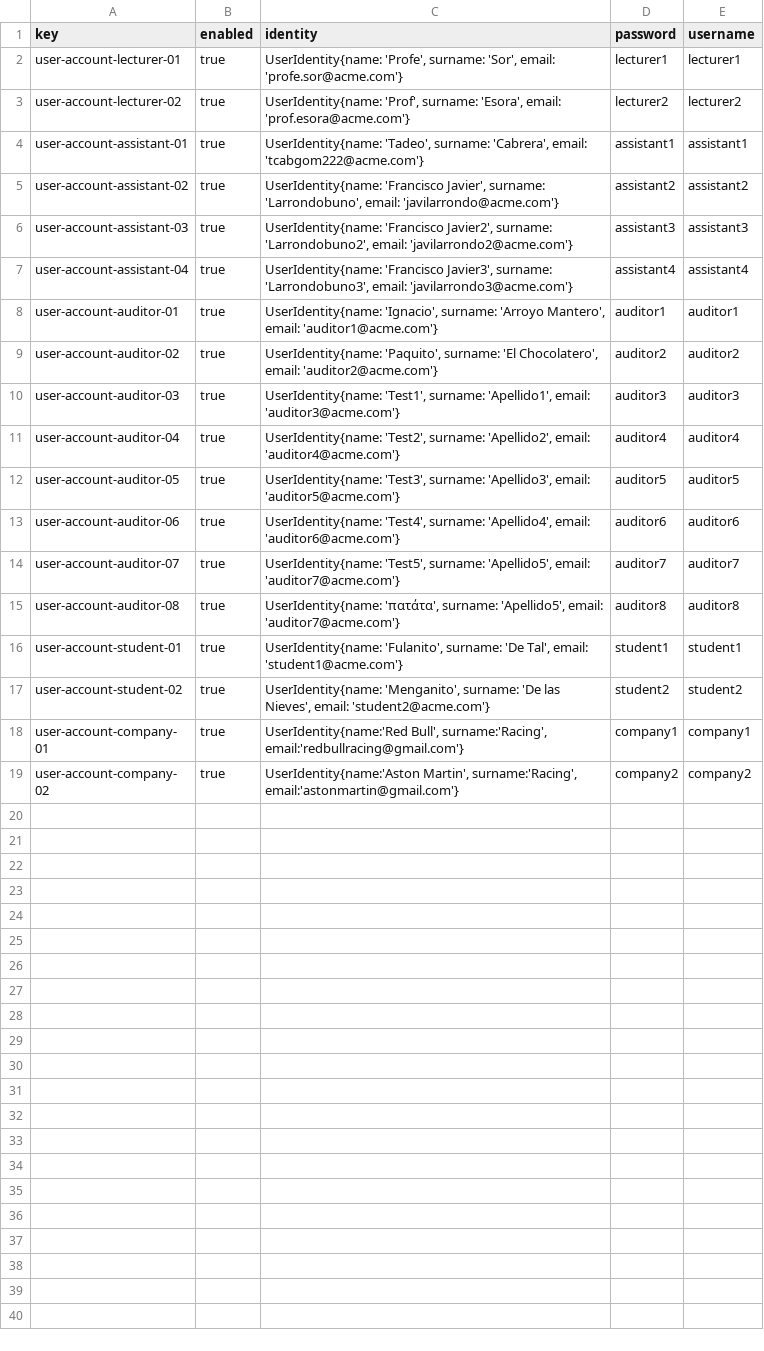
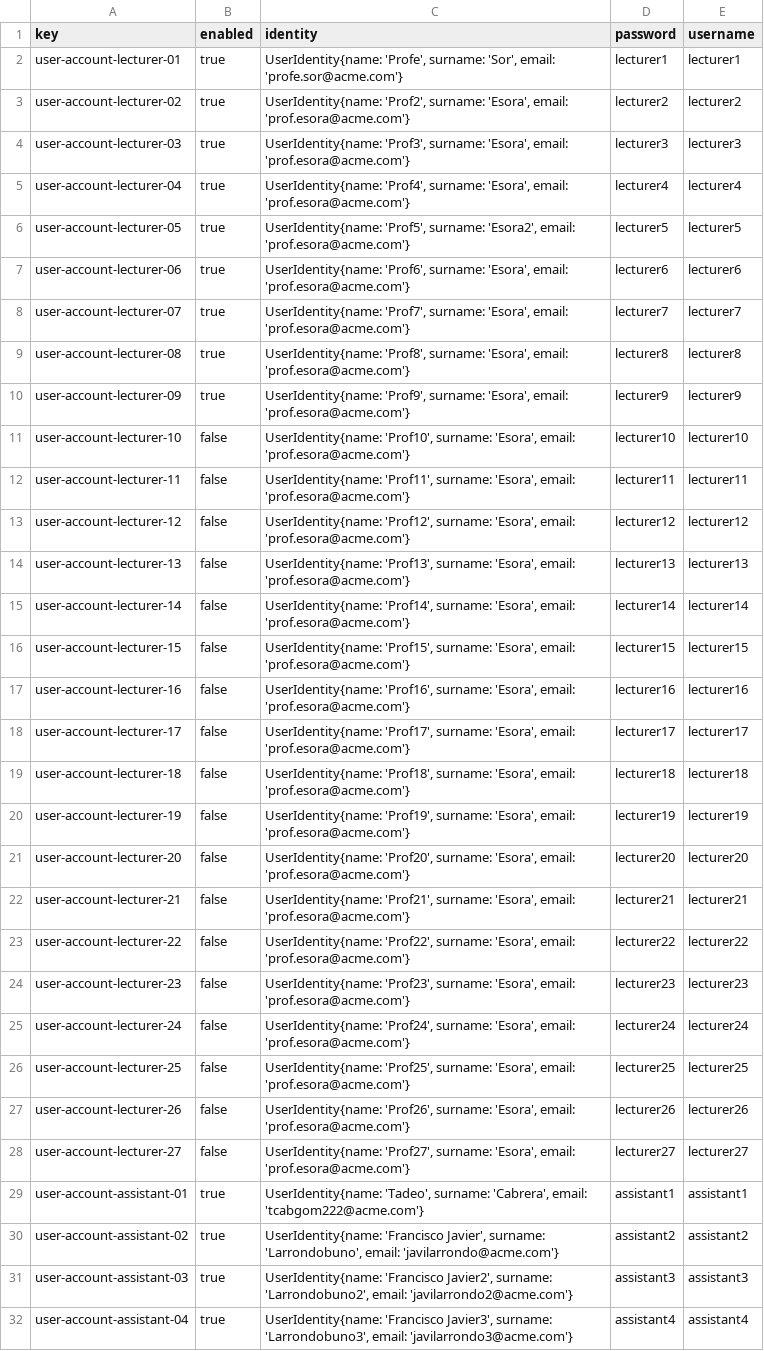
Before and after one commit to tcabgom/Acme-L3-D03, a CSV file: src/main/webapp/WEB-INF/resources/sample-data/user-account.csv, drawn as a sheet; only a part is shown; the shorter side is filled out with more unchanged rows.

Commit message:
updated sample data

```diff
--- a/src/main/webapp/WEB-INF/resources/sample-data/user-account.csv
+++ b/src/main/webapp/WEB-INF/resources/sample-data/user-account.csv
@@ -2,3 +2,28 @@ key,enabled,identity,password,username
 user-account-lecturer-01,true,"UserIdentity{name: 'Profe', surname: 'Sor', email: 'profe.sor@acme.com'}",lecturer1,lecturer1
-user-account-lecturer-02,true,"UserIdentity{name: 'Prof', surname: 'Esora', email: 'prof.esora@acme.com'}",lecturer2,lecturer2
+user-account-lecturer-02,true,"UserIdentity{name: 'Prof2', surname: 'Esora', email: 'prof.esora@acme.com'}",lecturer2,lecturer2
+user-account-lecturer-03,true,"UserIdentity{name: 'Prof3', surname: 'Esora', email: 'prof.esora@acme.com'}",lecturer3,lecturer3
+user-account-lecturer-04,true,"UserIdentity{name: 'Prof4', surname: 'Esora', email: 'prof.esora@acme.com'}",lecturer4,lecturer4
+user-account-lecturer-05,true,"UserIdentity{name: 'Prof5', surname: 'Esora2', email: 'prof.esora@acme.com'}",lecturer5,lecturer5
+user-account-lecturer-06,true,"UserIdentity{name: 'Prof6', surname: 'Esora', email: 'prof.esora@acme.com'}",lecturer6,lecturer6
+user-account-lecturer-07,true,"UserIdentity{name: 'Prof7', surname: 'Esora', email: 'prof.esora@acme.com'}",lecturer7,lecturer7
+user-account-lecturer-08,true,"UserIdentity{name: 'Prof8', surname: 'Esora', email: 'prof.esora@acme.com'}",lecturer8,lecturer8
+user-account-lecturer-09,true,"UserIdentity{name: 'Prof9', surname: 'Esora', email: 'prof.esora@acme.com'}",lecturer9,lecturer9
+user-account-lecturer-10,false,"UserIdentity{name: 'Prof10', surname: 'Esora', email: 'prof.esora@acme.com'}",lecturer10,lecturer10
+user-account-lecturer-11,false,"UserIdentity{name: 'Prof11', surname: 'Esora', email: 'prof.esora@acme.com'}",lecturer11,lecturer11
+user-account-lecturer-12,false,"UserIdentity{name: 'Prof12', surname: 'Esora', email: 'prof.esora@acme.com'}",lecturer12,lecturer12
+user-account-lecturer-13,false,"UserIdentity{name: 'Prof13', surname: 'Esora', email: 'prof.esora@acme.com'}",lecturer13,lecturer13
+user-account-lecturer-14,false,"UserIdentity{name: 'Prof14', surname: 'Esora', email: 'prof.esora@acme.com'}",lecturer14,lecturer14
+user-account-lecturer-15,false,"UserIdentity{name: 'Prof15', surname: 'Esora', email: 'prof.esora@acme.com'}",lecturer15,lecturer15
+user-account-lecturer-16,false,"UserIdentity{name: 'Prof16', surname: 'Esora', email: 'prof.esora@acme.com'}",lecturer16,lecturer16
+user-account-lecturer-17,false,"UserIdentity{name: 'Prof17', surname: 'Esora', email: 'prof.esora@acme.com'}",lecturer17,lecturer17
+user-account-lecturer-18,false,"UserIdentity{name: 'Prof18', surname: 'Esora', email: 'prof.esora@acme.com'}",lecturer18,lecturer18
+user-account-lecturer-19,false,"UserIdentity{name: 'Prof19', surname: 'Esora', email: 'prof.esora@acme.com'}",lecturer19,lecturer19
+user-account-lecturer-20,false,"UserIdentity{name: 'Prof20', surname: 'Esora', email: 'prof.esora@acme.com'}",lecturer20,lecturer20
+user-account-lecturer-21,false,"UserIdentity{name: 'Prof21', surname: 'Esora', email: 'prof.esora@acme.com'}",lecturer21,lecturer21
+user-account-lecturer-22,false,"UserIdentity{name: 'Prof22', surname: 'Esora', email: 'prof.esora@acme.com'}",lecturer22,lecturer22
+user-account-lecturer-23,false,"UserIdentity{name: 'Prof23', surname: 'Esora', email: 'prof.esora@acme.com'}",lecturer23,lecturer23
+user-account-lecturer-24,false,"UserIdentity{name: 'Prof24', surname: 'Esora', email: 'prof.esora@acme.com'}",lecturer24,lecturer24
+user-account-lecturer-25,false,"UserIdentity{name: 'Prof25', surname: 'Esora', email: 'prof.esora@acme.com'}",lecturer25,lecturer25
+user-account-lecturer-26,false,"UserIdentity{name: 'Prof26', surname: 'Esora', email: 'prof.esora@acme.com'}",lecturer26,lecturer26
+user-account-lecturer-27,false,"UserIdentity{name: 'Prof27', surname: 'Esora', email: 'prof.esora@acme.com'}",lecturer27,lecturer27
 user-account-assistant-01,true,"UserIdentity{name: 'Tadeo', surname: 'Cabrera', email: 'tcabgom222@acme.com'}",assistant1,assistant1
```
Also changed, not shown: src/main/webapp/WEB-INF/resources/sample-data/course.csv, src/main/webapp/WEB-INF/resources/sample-data/lecture.csv, 2 other files.
